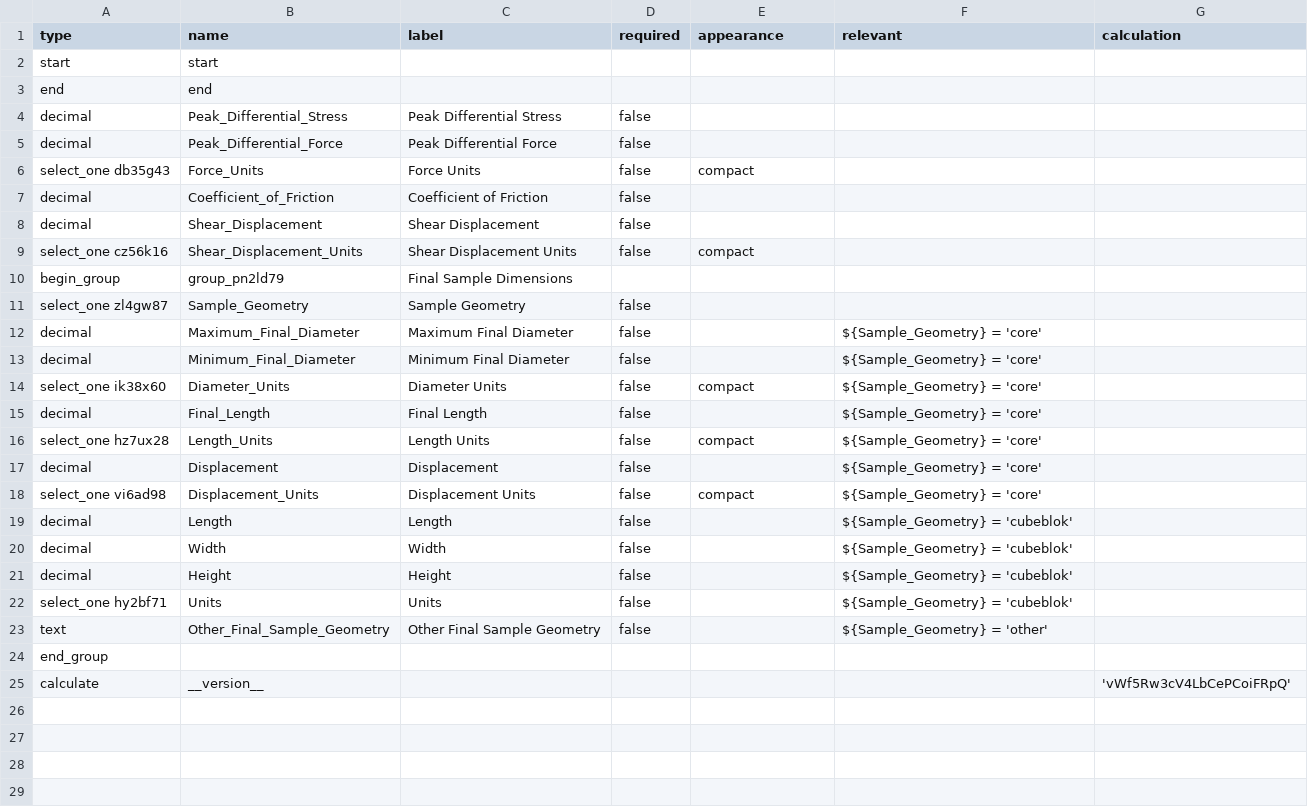
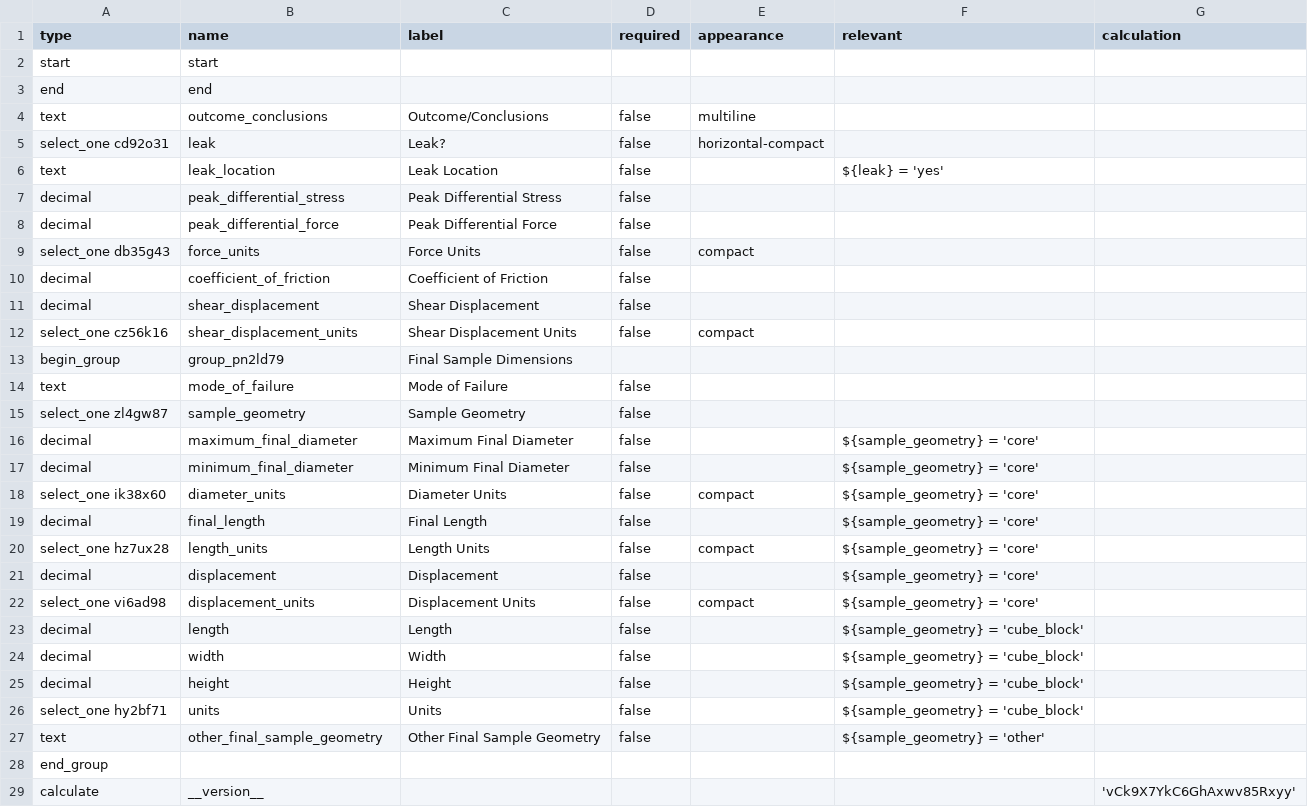
Before and after one commit to StraboSpot/strabo-mobile, a CSV file: www/app/data-models/micro/experimental-results-survey.csv, drawn as a sheet.

```diff
--- a/www/app/data-models/micro/experimental-results-survey.csv
+++ b/www/app/data-models/micro/experimental-results-survey.csv
@@ -3,23 +3,27 @@ start,start,,,,,
 end,end,,,,,
-decimal,Peak_Differential_Stress,Peak Differential Stress,false,,,
-decimal,Peak_Differential_Force,Peak Differential Force,false,,,
-select_one db35g43,Force_Units,Force Units,false,compact,,
-decimal,Coefficient_of_Friction,Coefficient of Friction,false,,,
-decimal,Shear_Displacement,Shear Displacement,false,,,
-select_one cz56k16,Shear_Displacement_Units,Shear Displacement Units,false,compact,,
+text,outcome_conclusions,Outcome/Conclusions,false,multiline,,
+select_one cd92o31,leak,Leak?,false,horizontal-compact,,
+text,leak_location,Leak Location,false,,${leak} = 'yes',
+decimal,peak_differential_stress,Peak Differential Stress,false,,,
+decimal,peak_differential_force,Peak Differential Force,false,,,
+select_one db35g43,force_units,Force Units,false,compact,,
+decimal,coefficient_of_friction,Coefficient of Friction,false,,,
+decimal,shear_displacement,Shear Displacement,false,,,
+select_one cz56k16,shear_displacement_units,Shear Displacement Units,false,compact,,
 begin_group,group_pn2ld79,Final Sample Dimensions,,,,
-select_one zl4gw87,Sample_Geometry,Sample Geometry,false,,,
-decimal,Maximum_Final_Diameter,Maximum Final Diameter,false,,${Sample_Geometry} = 'core',
-decimal,Minimum_Final_Diameter,Minimum Final Diameter,false,,${Sample_Geometry} = 'core',
-select_one ik38x60,Diameter_Units,Diameter Units,false,compact,${Sample_Geometry} = 'core',
-decimal,Final_Length,Final Length,false,,${Sample_Geometry} = 'core',
-select_one hz7ux28,Length_Units,Length Units,false,compact,${Sample_Geometry} = 'core',
-decimal,Displacement,Displacement,false,,${Sample_Geometry} = 'core',
-select_one vi6ad98,Displacement_Units,Displacement Units,false,compact,${Sample_Geometry} = 'core',
-decimal,Length,Length,false,,${Sample_Geometry} = 'cubeblok',
-decimal,Width,Width,false,,${Sample_Geometry} = 'cubeblok',
-decimal,Height,Height,false,,${Sample_Geometry} = 'cubeblok',
-select_one hy2bf71,Units,Units,false,,${Sample_Geometry} = 'cubeblok',
-text,Other_Final_Sample_Geometry,Other Final Sample Geometry,false,,${Sample_Geometry} = 'other',
+text,mode_of_failure,Mode of Failure,false,,,
+select_one zl4gw87,sample_geometry,Sample Geometry,false,,,
+decimal,maximum_final_diameter,Maximum Final Diameter,false,,${sample_geometry} = 'core',
+decimal,minimum_final_diameter,Minimum Final Diameter,false,,${sample_geometry} = 'core',
+select_one ik38x60,diameter_units,Diameter Units,false,compact,${sample_geometry} = 'core',
+decimal,final_length,Final Length,false,,${sample_geometry} = 'core',
+select_one hz7ux28,length_units,Length Units,false,compact,${sample_geometry} = 'core',
+decimal,displacement,Displacement,false,,${sample_geometry} = 'core',
+select_one vi6ad98,displacement_units,Displacement Units,false,compact,${sample_geometry} = 'core',
+decimal,length,Length,false,,${sample_geometry} = 'cube_block',
+decimal,width,Width,false,,${sample_geometry} = 'cube_block',
+decimal,height,Height,false,,${sample_geometry} = 'cube_block',
+select_one hy2bf71,units,Units,false,,${sample_geometry} = 'cube_block',
+text,other_final_sample_geometry,Other Final Sample Geometry,false,,${sample_geometry} = 'other',
 end_group,,,,,,
-calculate,__version__,,,,,'vWf5Rw3cV4LbCePCoiFRpQ'
+calculate,__version__,,,,,'vCk9X7YkC6GhAxwv85Rxyy'
```
Also changed, not shown: www/app/data-models/micro/experimental-results-choices.csv, www/app/data-models/micro/experimental-set-up-choices.csv, 1 other file.
